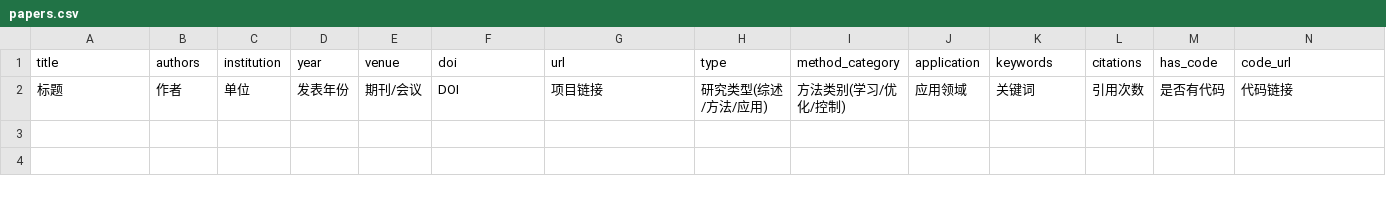
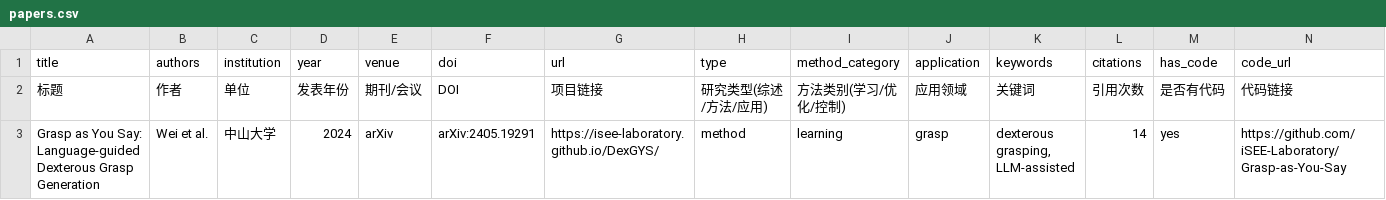
Before and after one commit to wangrp1997/DexGrasp_Paper_Reading, a CSV file: bibliography/papers.csv, drawn as a sheet; only a part is shown; rows hold the shown columns only; the diff names each change by its address in the sheet, - before the commit and + after, or states it on an @@ line.

Commit message:
add Grasp as you say

```diff
--- a/bibliography/papers.csv
+++ b/bibliography/papers.csv
+row 3: Grasp as You Say: Language-guided Dexterous Grasp Generation | Wei et al. | 中山大学 | 2024 | arXiv | arXiv:2405.19291 | https://isee-laboratory.github.io/DexGYS/ | method | learning | grasp | dexterous grasping, LLM-assisted | 14 | yes | https://github.com/iSEE-Laboratory/Grasp-as-You-Say
```
Also changed, not shown: 2 other files.
